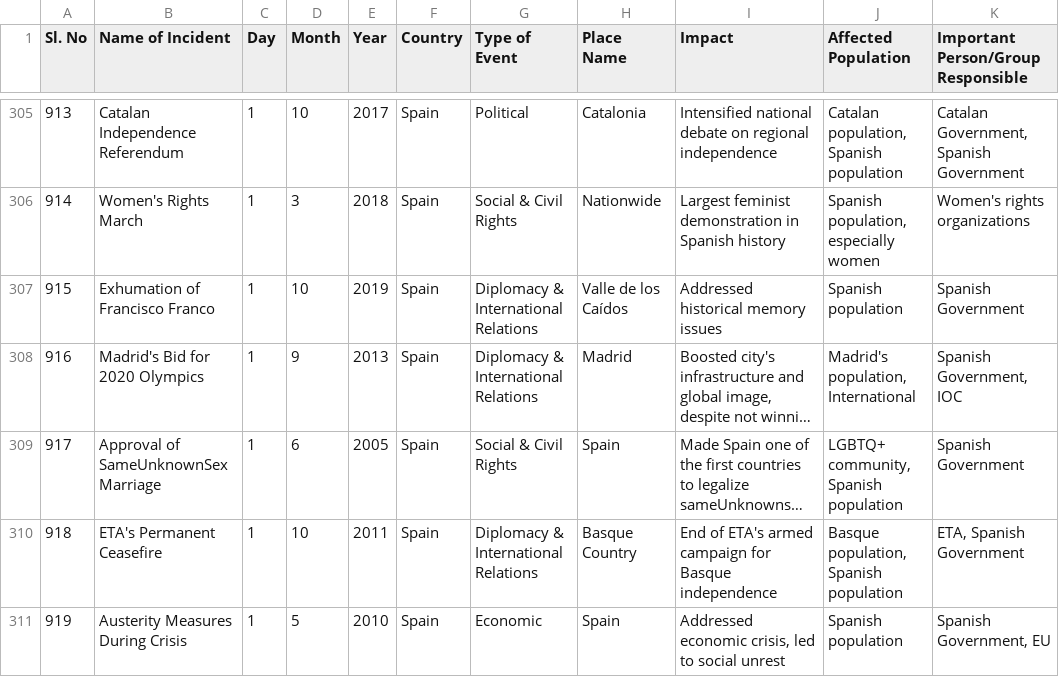
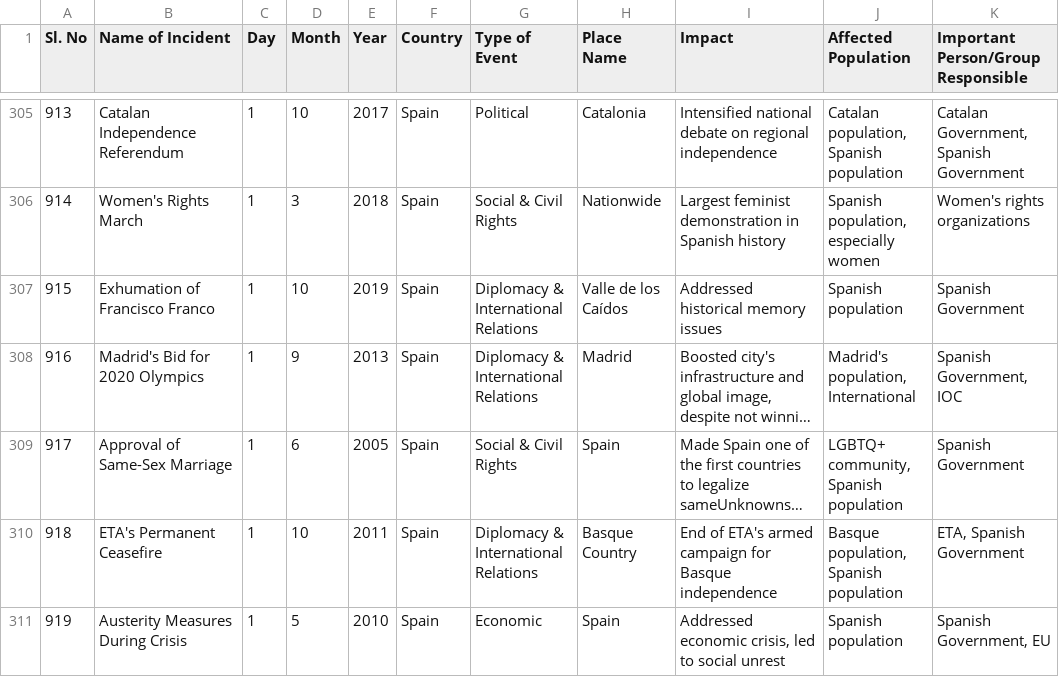
Before and after one commit to WornWolf/DataSci_Project_2026, a CSV file: dataset/cleaned_dayEvents.csv, drawn as a sheet; only a part is shown, gaps mark what is left out; long unchanged cells end in …; the diff covers the shown part only; the diff names each change by its address in the sheet, - before the commit and + after, or states it on an @@ line.

Commit message:
remove unknown in Name of Incidents

```diff
--- a/dataset/cleaned_dayEvents.csv
+++ b/dataset/cleaned_dayEvents.csv
-B309 (Name of Incident): Approval of SameUnknownSex Marriage
+B309 (Name of Incident): Approval of Same-Sex Marriage
```
Also changed, not shown: 46 edited cells elsewhere in this file, 1 other file.
